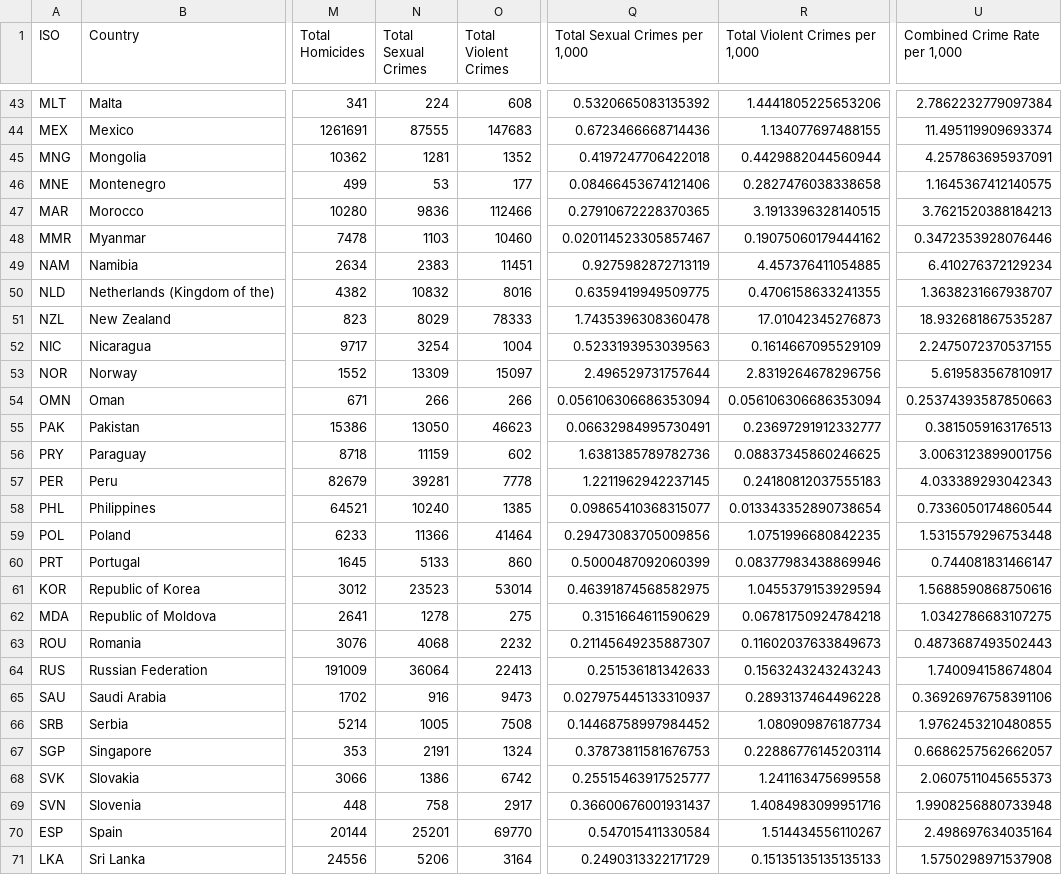
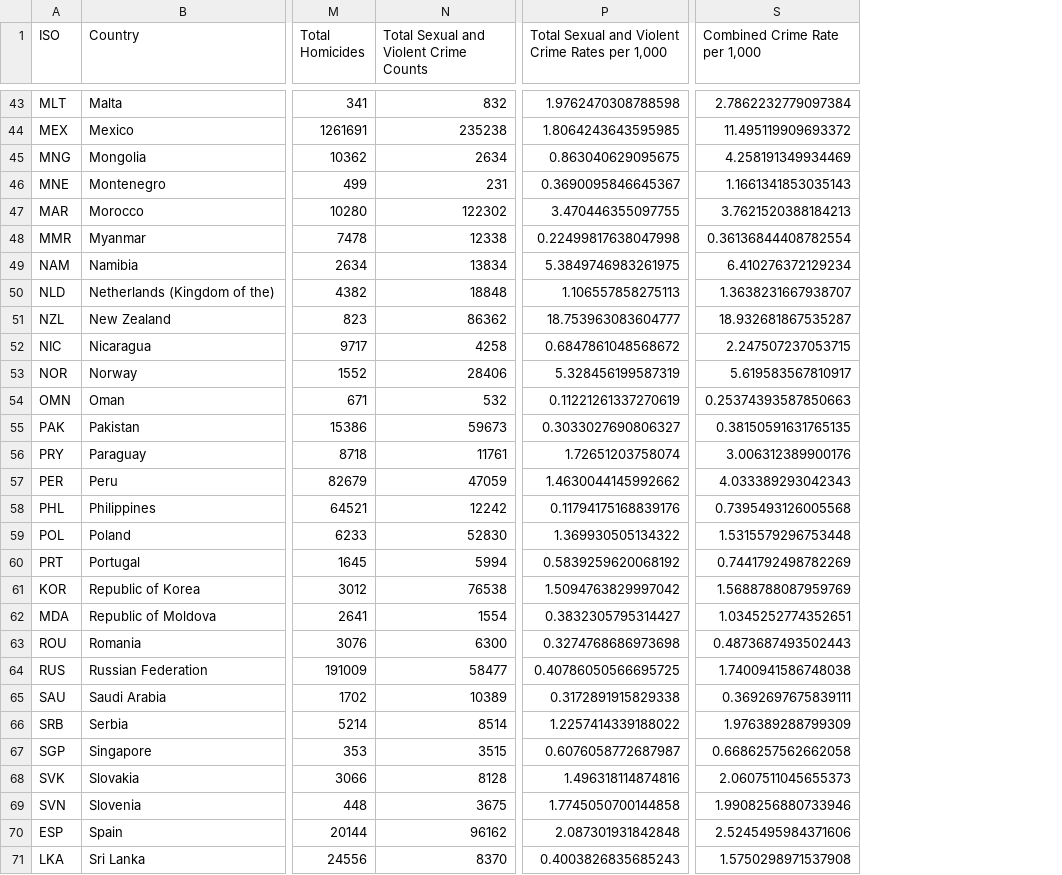
Before and after one commit to Alexderoode011202/DW_project, a CSV file: new-data/everything_merged_dataset_no_NULL_violent&sexual.csv, drawn as a sheet; only a part is shown, gaps mark what is left out; removed rows and columns are numbered as before the commit, all else as after; the diff covers the shown part only; the diff names each change by its address in the sheet, - before the commit and + after, or states it on an @@ line.

Commit message:
Fixed the issue with violent & sexual crimes; rerun experiments

```diff
--- a/new-data/everything_merged_dataset_no_NULL_violent&sexual.csv
+++ b/new-data/everything_merged_dataset_no_NULL_violent&sexual.csv
-column N (Total Sexual Crimes), rows 43-71: 224 | 87555 | 1281 | 53 | 9836 | 1103 | 2383 | 10832 | 8029 | 3254 | 13309 | 266 | 13050 | 11159 | 39281 | 10240 | 11366 | 5133 | 23523 | 1278 | 4068 | 36064 | 916 | 1005 | 2191 | 1386 | 758 | 25201 | 5206
-column O (Total Violent Crimes), rows 43-71: 608 | 147683 | 1352 | 177 | 112466 | 10460 | 11451 | 8016 | 78333 | 1004 | 15097 | 266 | 46623 | 602 | 7778 | 1385 | 41464 | 860 | 53014 | 275 | 2232 | 22413 | 9473 | 7508 | 1324 | 6742 | 2917 | 69770 | 3164
+column N, row 1: Total Sexual and Violent Crime Counts; rows 43-71: 832 | 235238 | 2634 | 231 | 122302 | 12338 | 13834 | 18848 | 86362 | 4258 | 28406 | 532 | 59673 | 11761 | 47059 | 12242 | 52830 | 5994 | 76538 | 1554 | 6300 | 58477 | 10389 | 8514 | 3515 | 8128 | 3675 | 96162 | 8370
-column Q (Total Sexual Crimes per 1,000), rows 43-71: 0.5320665083135392 | 0.6723466668714436 | 0.4197247706422018 | 0.08466453674121406 | 0.27910672228370365 | 0.020114523305857467 | 0.9275982872713119 | 0.6359419949509775 | 1.7435396308360478 | 0.5233193953039563 | 2.496529731757644 | 0.056106306686353094 | 0.06632984995730491 | 1.6381385789782736 | 1.2211962942237145 | 0.09865410368315077 | 0.29473083705009856 | 0.5000487092060399 | 0.46391874568582975 | 0.3151664611590629 | 0.21145649235887307 | 0.251536181342633 | 0.027975445133310937 | 0.14468758997984452 | 0.37873811581676753 | 0.25515463917525777 | 0.36600676001931437 | 0.547015411330584 | 0.2490313322171729
-column R (Total Violent Crimes per 1,000), rows 43-71: 1.4441805225653206 | 1.134077697488155 | 0.4429882044560944 | 0.2827476038338658 | 3.1913396328140515 | 0.19075060179444162 | 4.457376411054885 | 0.4706158633241355 | 17.01042345276873 | 0.1614667095529109 | 2.8319264678296756 | 0.056106306686353094 | 0.23697291912332777 | 0.08837345860246625 | 0.24180812037555183 | 0.013343352890738654 | 1.0751996680842235 | 0.08377983438869946 | 1.0455379153929594 | 0.06781750924784218 | 0.11602037633849673 | 0.1563243243243243 | 0.2893137464496228 | 1.080909876187734 | 0.22886776145203114 | 1.241163475699558 | 1.4084983099951716 | 1.514434556110267 | 0.15135135135135133
+column P, row 1: Total Sexual and Violent Crime Rates per 1,000; rows 43-71: 1.9762470308788598 | 1.8064243643595985 | 0.863040629095675 | 0.3690095846645367 | 3.470446355097755 | 0.22499817638047998 | 5.3849746983261975 | 1.106557858275113 | 18.753963083604777 | 0.6847861048568672 | 5.328456199587319 | 0.11221261337270619 | 0.3033027690806327 | 1.72651203758074 | 1.4630044145992662 | 0.11794175168839176 | 1.369930505134322 | 0.5839259620068192 | 1.5094763829997042 | 0.3832305795314427 | 0.3274768686973698 | 0.40786050566695725 | 0.3172891915829338 | 1.2257414339188022 | 0.6076058772687987 | 1.496318114874816 | 1.7745050700144858 | 2.087301931842848 | 0.4003826835685243
-S44 (Combined Crime Rate per 1,000): 11.495119909693374
+S44 (Combined Crime Rate per 1,000): 11.495119909693372
-S45 (Combined Crime Rate per 1,000): 4.257863695937091
+S45 (Combined Crime Rate per 1,000): 4.258191349934469
-S46 (Combined Crime Rate per 1,000): 1.1645367412140575
+S46 (Combined Crime Rate per 1,000): 1.1661341853035143
-S48 (Combined Crime Rate per 1,000): 0.3472353928076446
+S48 (Combined Crime Rate per 1,000): 0.36136844408782554
-S52 (Combined Crime Rate per 1,000): 2.2475072370537155
+S52 (Combined Crime Rate per 1,000): 2.247507237053715
-S55 (Combined Crime Rate per 1,000): 0.3815059163176513
+S55 (Combined Crime Rate per 1,000): 0.38150591631765135
-S56 (Combined Crime Rate per 1,000): 3.0063123899001756
+S56 (Combined Crime Rate per 1,000): 3.006312389900176
-S58 (Combined Crime Rate per 1,000): 0.7336050174860544
+S58 (Combined Crime Rate per 1,000): 0.7395493126005568
-S60 (Combined Crime Rate per 1,000): 0.744081831466147
+S60 (Combined Crime Rate per 1,000): 0.7441792498782269
-S61 (Combined Crime Rate per 1,000): 1.5688590868750616
+S61 (Combined Crime Rate per 1,000): 1.5688788087959769
-S62 (Combined Crime Rate per 1,000): 1.0342786683107275
+S62 (Combined Crime Rate per 1,000): 1.0345252774352651
-S64 (Combined Crime Rate per 1,000): 1.740094158674804
+S64 (Combined Crime Rate per 1,000): 1.7400941586748038
-S65 (Combined Crime Rate per 1,000): 0.36926976758391106
+S65 (Combined Crime Rate per 1,000): 0.3692697675839111
-S66 (Combined Crime Rate per 1,000): 1.9762453210480855
+S66 (Combined Crime Rate per 1,000): 1.976389288799309
-S67 (Combined Crime Rate per 1,000): 0.6686257562662057
+S67 (Combined Crime Rate per 1,000): 0.6686257562662058
-S69 (Combined Crime Rate per 1,000): 1.9908256880733948
+S69 (Combined Crime Rate per 1,000): 1.9908256880733946
-S70 (Combined Crime Rate per 1,000): 2.498697634035164
+S70 (Combined Crime Rate per 1,000): 2.5245495984371606
```
Also changed, not shown: 1 added row and 24 edited cells elsewhere in this file, 4 other files.
